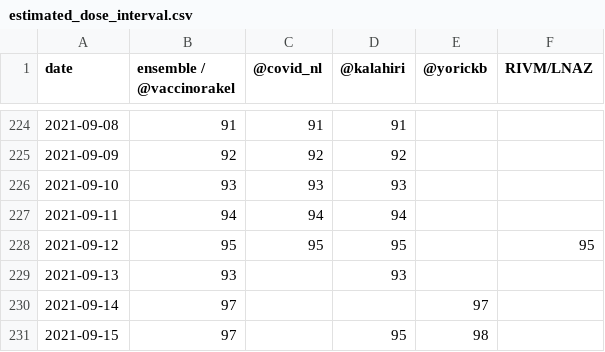
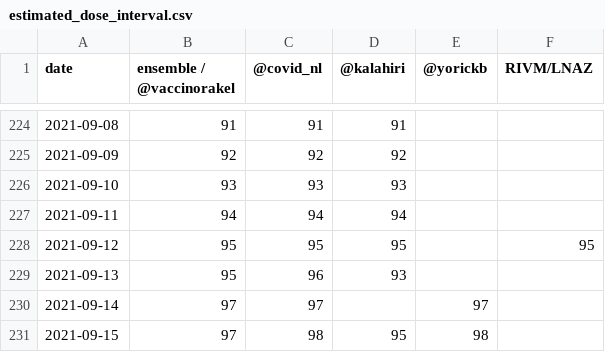
Before and after one commit to Sikerdebaard/vaccinatie-orakel, a CSV file: data/estimated_dose_interval.csv, drawn as a sheet; only a part is shown, gaps mark what is left out.

```diff
--- a/data/estimated_dose_interval.csv
+++ b/data/estimated_dose_interval.csv
@@ -228,4 +228,4 @@ date,ensemble / @vaccinorakel,@covid_nl,@kalahiri,@yorickb,RIVM/LNAZ
 2021-09-12,95,95,95,,95
-2021-09-13,93,,93,,
-2021-09-14,97,,,97,
-2021-09-15,97,,95,98,
+2021-09-13,95,96,93,,
+2021-09-14,97,97,,97,
+2021-09-15,97,98,95,98,
```
Also changed, not shown: data/ensemble.csv, data/models/covid_nl.csv, 7 other files.
